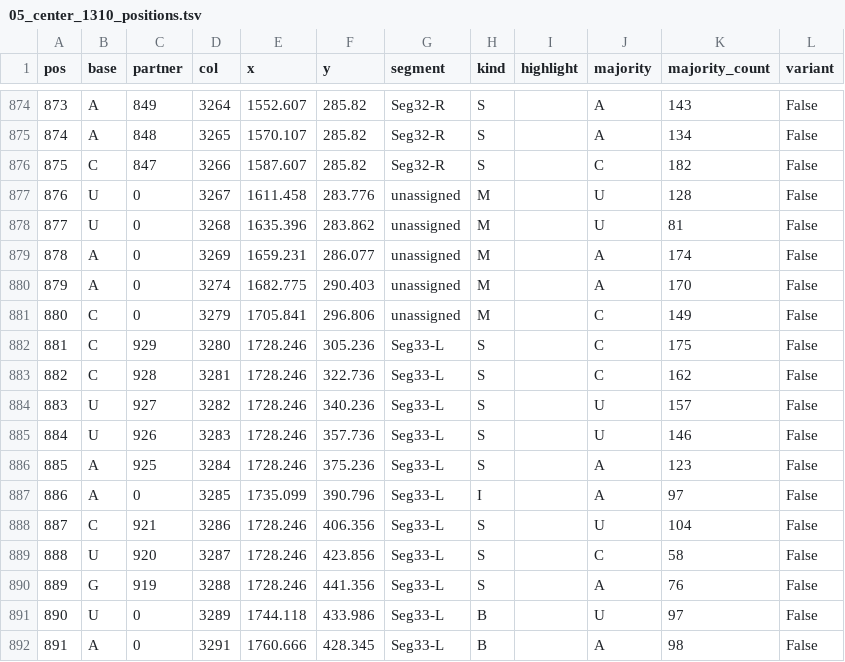
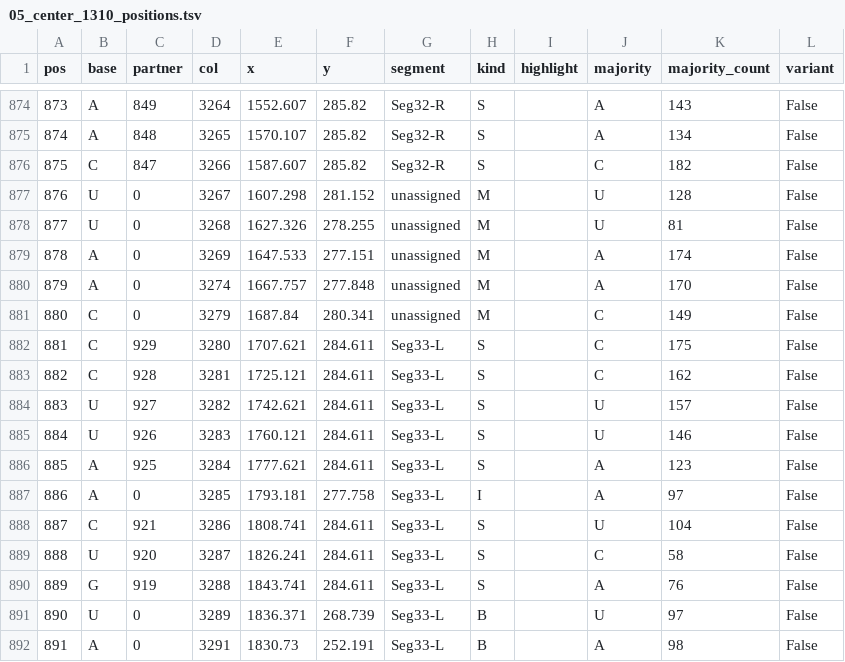
Before and after one commit to Mitoooool/porifera-mtssu-atlas, a TSV file: pair-atlas/05_center_1310_positions.tsv, drawn as a sheet; only a part is shown, gaps mark what is left out; the diff covers the shown part only.

```diff
--- a/pair-atlas/05_center_1310_positions.tsv
+++ b/pair-atlas/05_center_1310_positions.tsv
@@ -876,17 +876,17 @@
 875	C	847	3266	1587.607	285.82	Seg32-R	S		C	182	False
-876	U	0	3267	1611.458	283.776	unassigned	M		U	128	False
-877	U	0	3268	1635.396	283.862	unassigned	M		U	81	False
-878	A	0	3269	1659.231	286.077	unassigned	M		A	174	False
-879	A	0	3274	1682.775	290.403	unassigned	M		A	170	False
-880	C	0	3279	1705.841	296.806	unassigned	M		C	149	False
-881	C	929	3280	1728.246	305.236	Seg33-L	S		C	175	False
-882	C	928	3281	1728.246	322.736	Seg33-L	S		C	162	False
-883	U	927	3282	1728.246	340.236	Seg33-L	S		U	157	False
-884	U	926	3283	1728.246	357.736	Seg33-L	S		U	146	False
-885	A	925	3284	1728.246	375.236	Seg33-L	S		A	123	False
-886	A	0	3285	1735.099	390.796	Seg33-L	I		A	97	False
-887	C	921	3286	1728.246	406.356	Seg33-L	S		U	104	False
-888	U	920	3287	1728.246	423.856	Seg33-L	S		C	58	False
-889	G	919	3288	1728.246	441.356	Seg33-L	S		A	76	False
-890	U	0	3289	1744.118	433.986	Seg33-L	B		U	97	False
-891	A	0	3291	1760.666	428.345	Seg33-L	B		A	98	False
+876	U	0	3267	1607.298	281.152	unassigned	M		U	128	False
+877	U	0	3268	1627.326	278.255	unassigned	M		U	81	False
+878	A	0	3269	1647.533	277.151	unassigned	M		A	174	False
+879	A	0	3274	1667.757	277.848	unassigned	M		A	170	False
+880	C	0	3279	1687.84	280.341	unassigned	M		C	149	False
+881	C	929	3280	1707.621	284.611	Seg33-L	S		C	175	False
+882	C	928	3281	1725.121	284.611	Seg33-L	S		C	162	False
+883	U	927	3282	1742.621	284.611	Seg33-L	S		U	157	False
+884	U	926	3283	1760.121	284.611	Seg33-L	S		U	146	False
+885	A	925	3284	1777.621	284.611	Seg33-L	S		A	123	False
+886	A	0	3285	1793.181	277.758	Seg33-L	I		A	97	False
+887	C	921	3286	1808.741	284.611	Seg33-L	S		U	104	False
+888	U	920	3287	1826.241	284.611	Seg33-L	S		C	58	False
+889	G	919	3288	1843.741	284.611	Seg33-L	S		A	76	False
+890	U	0	3289	1836.371	268.739	Seg33-L	B		U	97	False
+891	A	0	3291	1830.73	252.191	Seg33-L	B		A	98	False
```
Also changed, not shown: 90 edited cells elsewhere in this file, pair-atlas/04_segments_38.tsv, pair-atlas/09_CRW_helix_names_from_occupancy.tsv, 21 other files.
